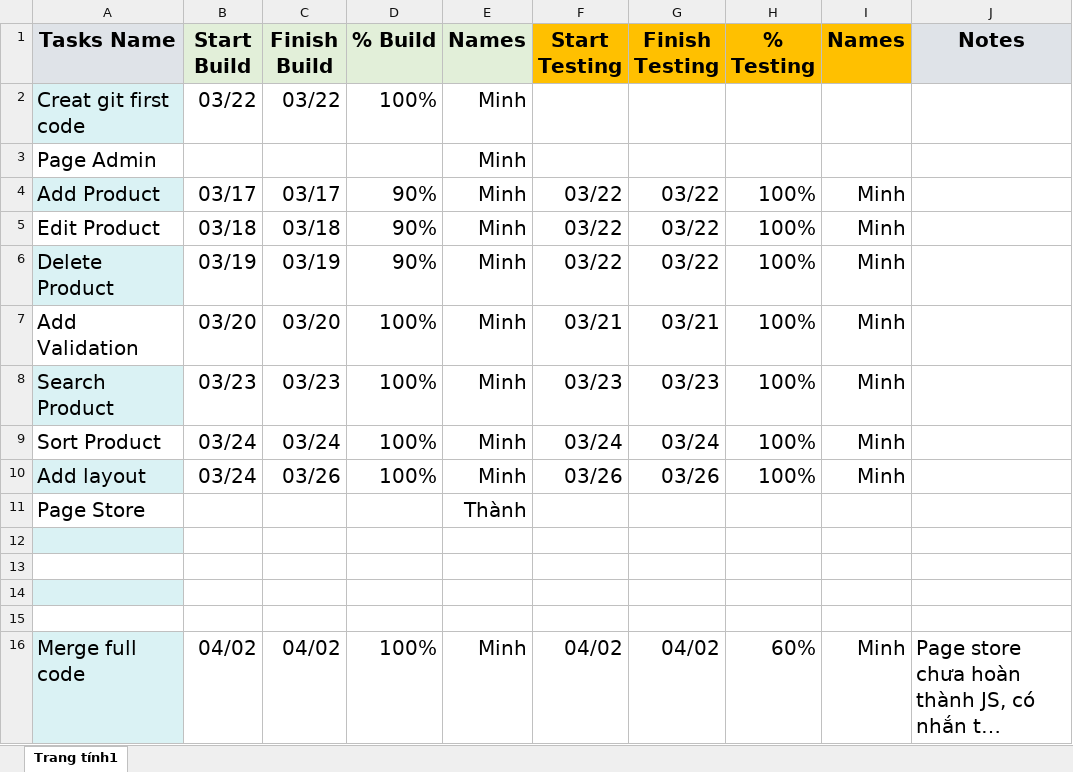
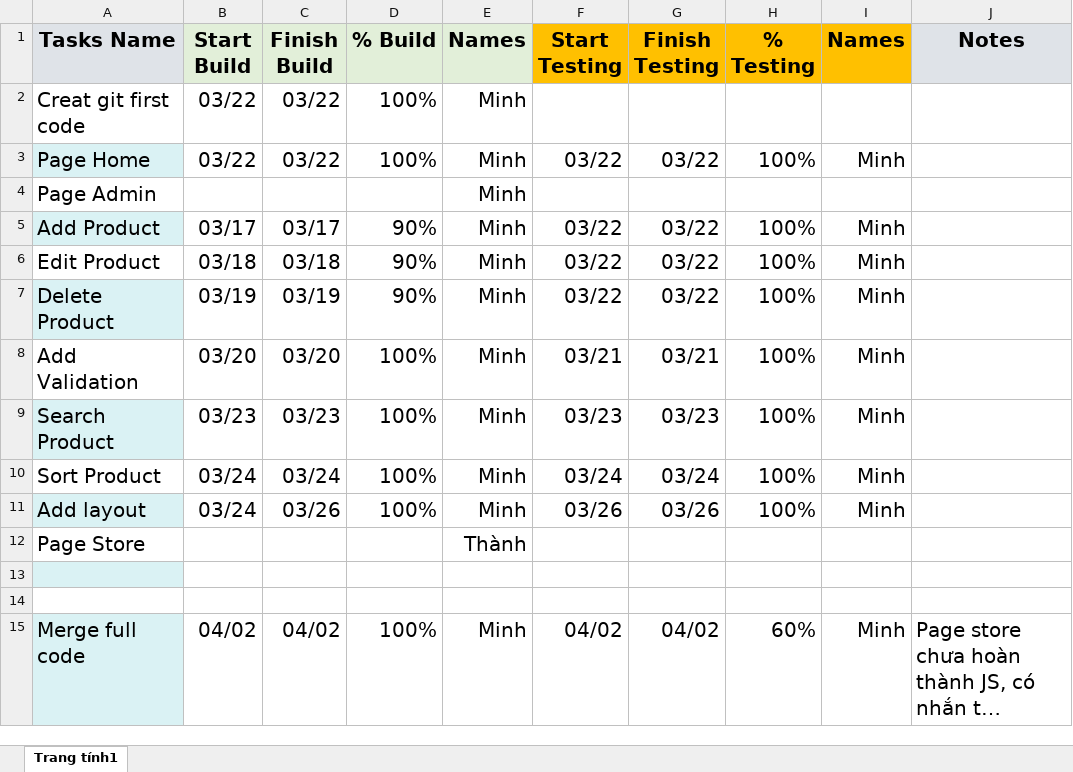
Before and after one commit to nhuminh24122000/Capstone_Group8_Buoi25, an Excel workbook: file_Phân chia task.xlsx, sheet Trang tính1, drawn as a sheet; long unchanged cells end in …; values as stored, in another font and other column widths than the file's, no borders; removed rows and columns are numbered as before the commit, all else as after; the diff names each change by its address in the sheet, - before the commit and + after, or states it on an @@ line.

Commit message:
Add file phan chia

```diff
--- a/file_Phân chia task.xlsx (sheet Trang tính1)
+++ b/file_Phân chia task.xlsx (sheet Trang tính1)
-A2 fill: #DAF2F4
+A2 fill: none
+row 3: Page Home | 03/22 | 03/22 | 100% | Minh | 03/22 | 03/22 | 100% | Minh
-row 12: (empty)
-row 13: (empty)
```
